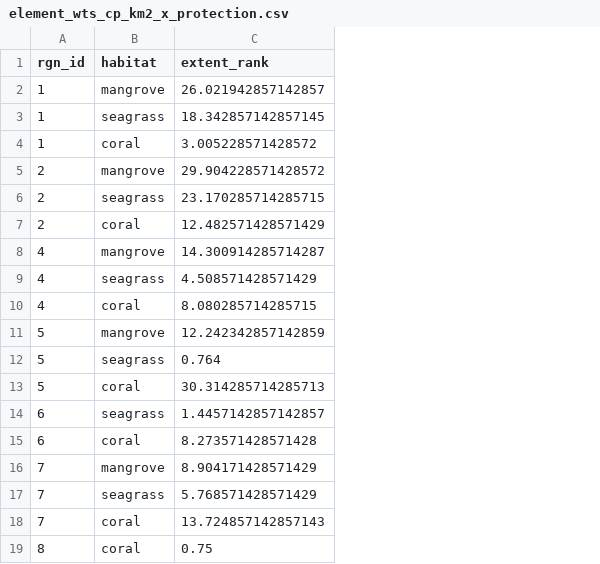
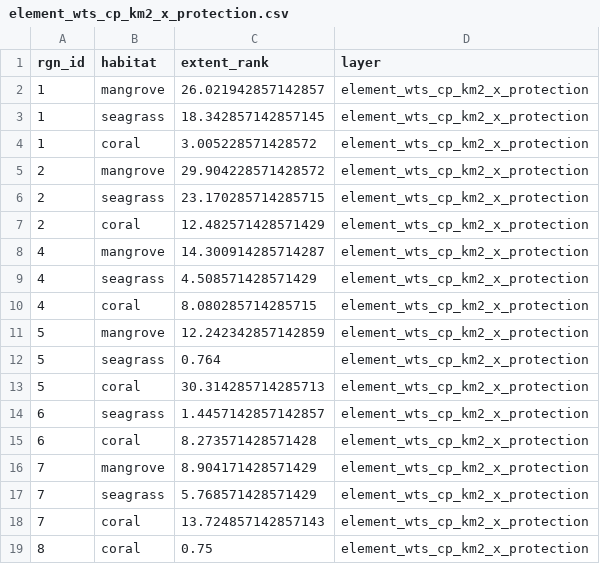
Before and after one commit to OHI-Science/bali, a CSV file: region2017/layers/element_wts_cp_km2_x_protection.csv, drawn as a sheet; the diff names each change by its address in the sheet, - before the commit and + after, or states it on an @@ line.

```diff
--- a/region2017/layers/element_wts_cp_km2_x_protection.csv
+++ b/region2017/layers/element_wts_cp_km2_x_protection.csv
+column D (layer), rows 2-19: all element_wts_cp_km2_x_protection
```
Also changed, not shown: region2017/layers/element_wts_cs_km2_x_storage.csv, region2017/layers/element_wts_hab_pres_abs.csv, 3 other files.
